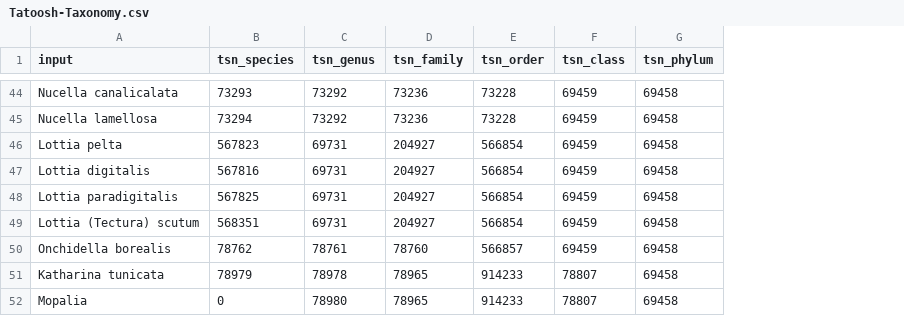
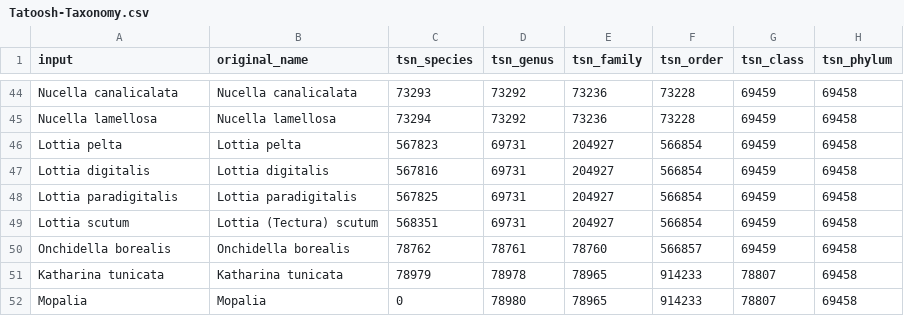
Before and after one commit to zoelzilz/ca_riz_foodweb, a CSV file: data/tatoosh_web/Tatoosh-Taxonomy.csv, drawn as a sheet; only a part is shown, gaps mark what is left out; the diff covers the shown part only; the diff names each change by its address in the sheet, - before the commit and + after, or states it on an @@ line.

```diff
--- a/data/tatoosh_web/Tatoosh-Taxonomy.csv
+++ b/data/tatoosh_web/Tatoosh-Taxonomy.csv
+column B (original_name), rows 44-52: Nucella canalicalata | Nucella lamellosa | Lottia pelta | Lottia digitalis | Lottia paradigitalis | Lottia (Tectura) scutum | Onchidella borealis | Katharina tunicata | Mopalia
-A49 (input): Lottia (Tectura) scutum
+A49 (input): Lottia scutum
```
Also changed, not shown: 16 edited cells elsewhere in this file, 21 other files.
